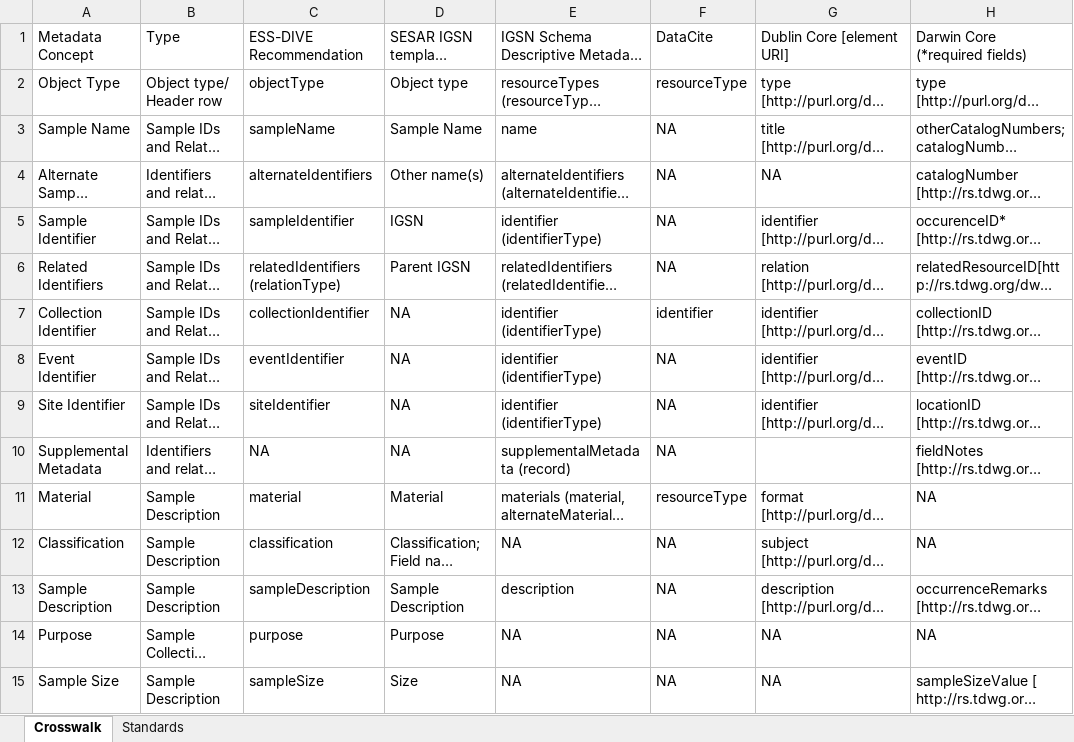
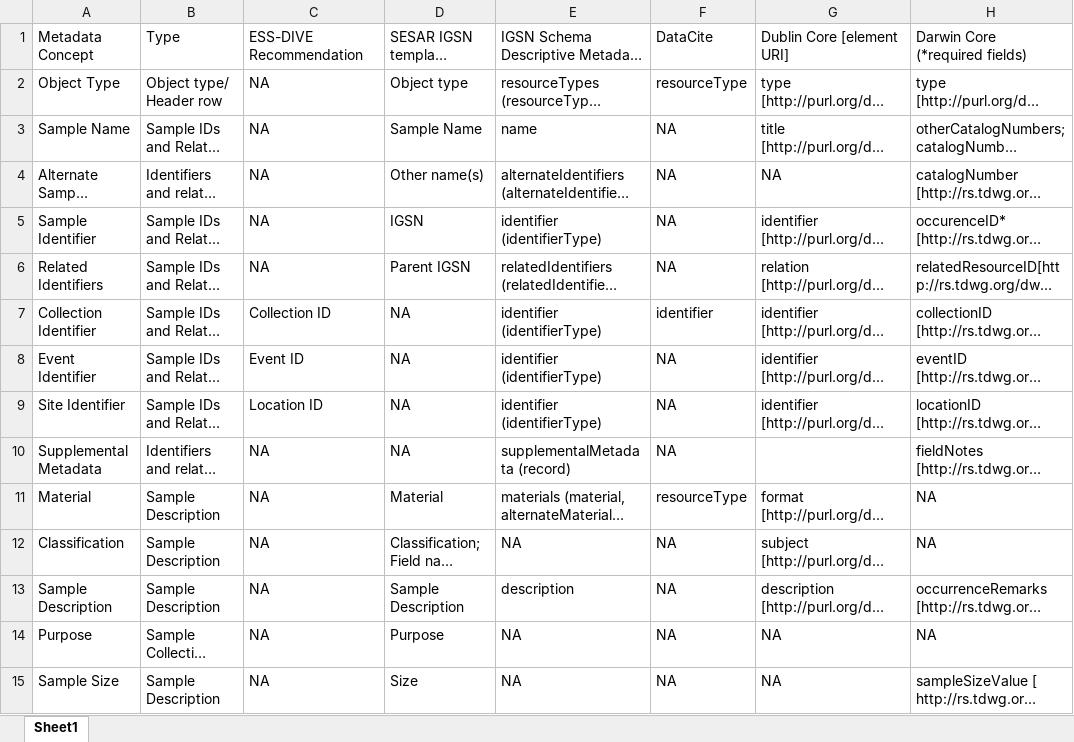
Before and after one commit to ess-dive-community/essdive-sample-id-metadata, an Excel workbook: terms/sampleMetadataTranslationTable.xlsx, sheet Sheet1, drawn as a sheet; only a part is shown; long unchanged cells end in …; values as stored, in another font and other column widths than the file's, no cell formats; the diff covers the shown part only; the diff names each change by its address in the sheet, - before the commit and + after, or states it on an @@ line.

Commit message:
Add files via upload
Revision of sampleMetadataTranslateTable to reflect v2.0.0 headers and recommended ESS-DIVE terms

```diff
--- a/terms/sampleMetadataTranslationTable.xlsx (sheet Sheet1)
+++ b/terms/sampleMetadataTranslationTable.xlsx (sheet Sheet1)
-sheet tab: Crosswalk
+sheet tab: Sheet1
-sheet tab: Standards
-C2: objectType
+C2: NA
-C3: sampleName
+C3: NA
-C4: alternateIdentifiers
+C4: NA
-C5: sampleIdentifier
+C5: NA
-C6: relatedIdentifiers (relationType)
+C6: NA
-C7: collectionIdentifier
+C7: Collection ID
-C8: eventIdentifier
+C8: Event ID
-C9: siteIdentifier
+C9: Location ID
-C11: material
+C11: NA
-C12: classification
+C12: NA
-C13: sampleDescription
+C13: NA
-C14: purpose
+C14: NA
-C15: sampleSize
+C15: NA
```
Also changed, not shown: 29 edited cells elsewhere in this sheet, cell formats, formulas that keep their value, 1 other file.
